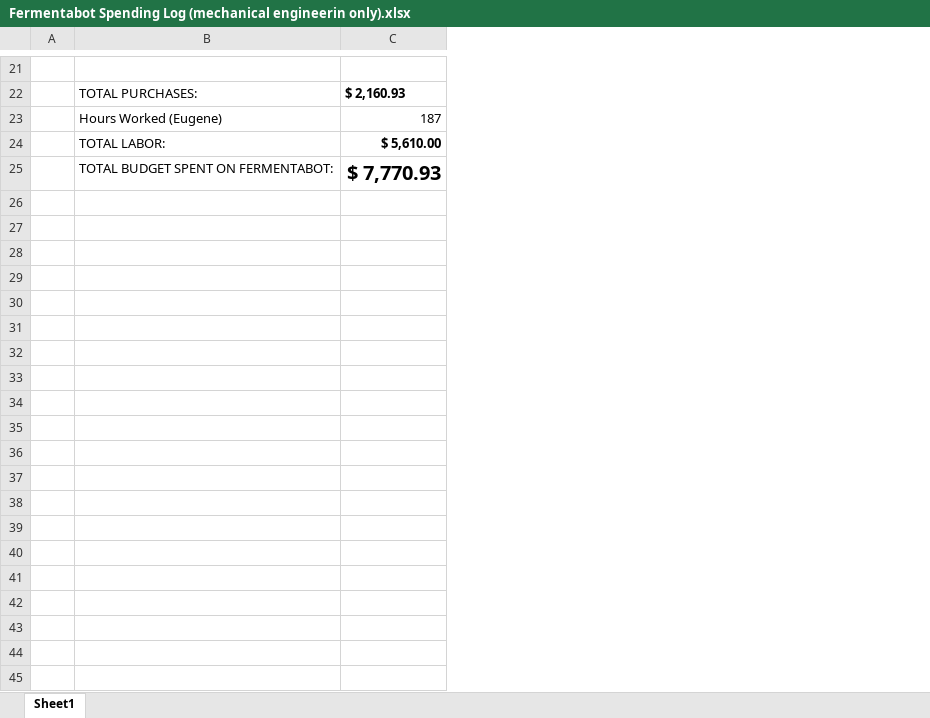
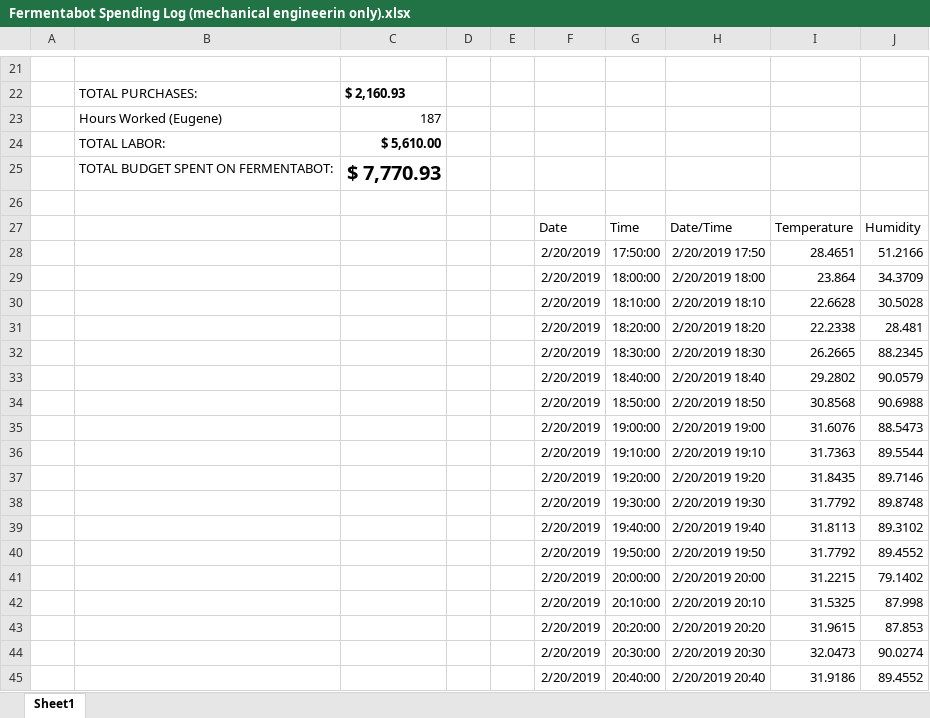
Before and after one commit to OpenAgricultureFoundation/openag-mechanical, an Excel workbook: prj/fermentabot/FMT201/Fermentabot Spending Log (mechanical engineerin only).xlsx, sheet Sheet1, drawn as a sheet; only a part is shown, gaps mark what is left out; values as stored, in another font and other column widths than the file's, no borders; the diff covers the shown part only; the diff names each change by its address in the sheet, - before the commit and + after, or states it on an @@ line.

```diff
--- a/prj/fermentabot/FMT201/Fermentabot Spending Log (mechanical engineerin only).xlsx (sheet Sheet1)
+++ b/prj/fermentabot/FMT201/Fermentabot Spending Log (mechanical engineerin only).xlsx (sheet Sheet1)
+column D, empty
+column E, empty
+column F, empty
+column G, empty
+column H, empty
+column I, empty
+column J, empty
+row 26: (empty)
+row 27:  |  |  |  |  | Date | Time | Date/Time | Temperature | Humidity
+row 28:  |  |  |  |  | 2/20/2019 | 17:50:00 | 2/20/2019 17:50 | 28.4651 | 51.2166
+row 29:  |  |  |  |  | 2/20/2019 | 18:00:00 | 2/20/2019 18:00 | 23.864 | 34.3709
+row 30:  |  |  |  |  | 2/20/2019 | 18:10:00 | 2/20/2019 18:10 | 22.6628 | 30.5028
+row 31:  |  |  |  |  | 2/20/2019 | 18:20:00 | 2/20/2019 18:20 | 22.2338 | 28.481
+row 32:  |  |  |  |  | 2/20/2019 | 18:30:00 | 2/20/2019 18:30 | 26.2665 | 88.2345
+row 33:  |  |  |  |  | 2/20/2019 | 18:40:00 | 2/20/2019 18:40 | 29.2802 | 90.0579
+row 34:  |  |  |  |  | 2/20/2019 | 18:50:00 | 2/20/2019 18:50 | 30.8568 | 90.6988
+row 35:  |  |  |  |  | 2/20/2019 | 19:00:00 | 2/20/2019 19:00 | 31.6076 | 88.5473
+row 36:  |  |  |  |  | 2/20/2019 | 19:10:00 | 2/20/2019 19:10 | 31.7363 | 89.5544
+row 37:  |  |  |  |  | 2/20/2019 | 19:20:00 | 2/20/2019 19:20 | 31.8435 | 89.7146
+row 38:  |  |  |  |  | 2/20/2019 | 19:30:00 | 2/20/2019 19:30 | 31.7792 | 89.8748
+row 39:  |  |  |  |  | 2/20/2019 | 19:40:00 | 2/20/2019 19:40 | 31.8113 | 89.3102
+row 40:  |  |  |  |  | 2/20/2019 | 19:50:00 | 2/20/2019 19:50 | 31.7792 | 89.4552
+row 41:  |  |  |  |  | 2/20/2019 | 20:00:00 | 2/20/2019 20:00 | 31.2215 | 79.1402
+row 42:  |  |  |  |  | 2/20/2019 | 20:10:00 | 2/20/2019 20:10 | 31.5325 | 87.998
+row 43:  |  |  |  |  | 2/20/2019 | 20:20:00 | 2/20/2019 20:20 | 31.9615 | 87.853
+row 44:  |  |  |  |  | 2/20/2019 | 20:30:00 | 2/20/2019 20:30 | 32.0473 | 90.0274
+row 45:  |  |  |  |  | 2/20/2019 | 20:40:00 | 2/20/2019 20:40 | 31.9186 | 89.4552
```
Also changed, not shown: 70 added rows elsewhere in this sheet, 16 other files.
